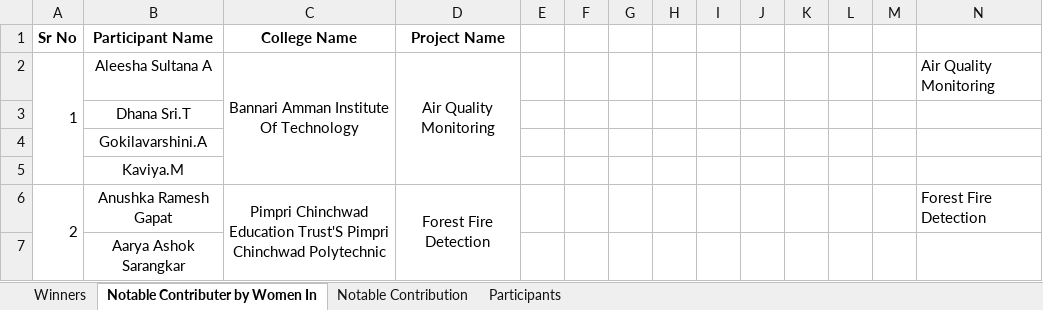
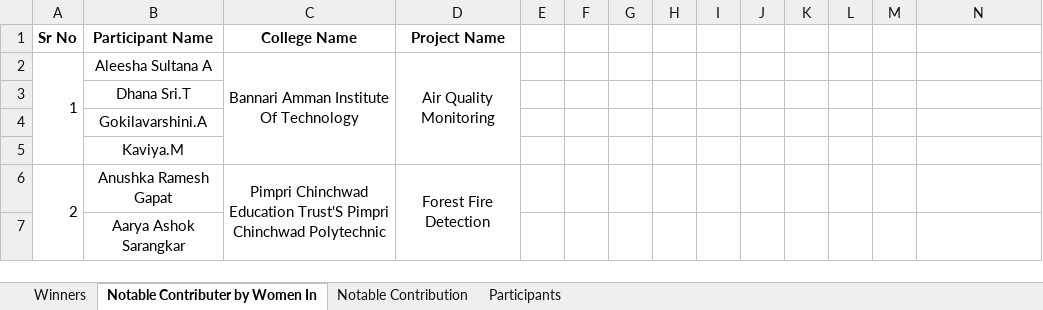
Before and after one commit to akshay9085/OSHW-Make-A-Thon-26, an Excel workbook: src/data/results.xlsx, sheet Notable Contributer by Women In, drawn as a sheet; values as stored, in another font and other column widths than the file's, no borders; charts and pictures not drawn; the diff names each change by its address in the sheet, - before the commit and + after, or states it on an @@ line.

Commit message:
update xlsx sheet data

```diff
--- a/src/data/results.xlsx (sheet Notable Contributer by Women In)
+++ b/src/data/results.xlsx (sheet Notable Contributer by Women In)
-N2: Air Quality Monitoring
+N2: (empty)
-N6: Forest Fire Detection
+N6: (empty)
```
Also changed, not shown: 1 other file.
